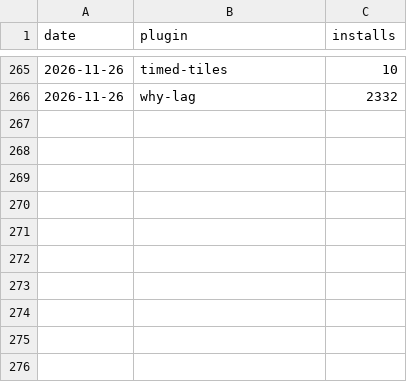
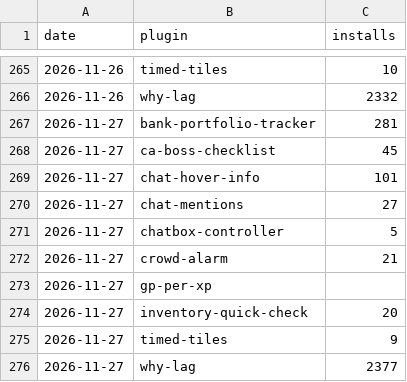
Before and after one commit to 2hBuilds/hub-installs, a CSV file: data/installs.csv, drawn as a sheet; only a part is shown, gaps mark what is left out.

```diff
--- a/data/installs.csv
+++ b/data/installs.csv
@@ -266 +266,11 @@ date,plugin,installs
 2026-11-26,why-lag,2332
+2026-11-27,bank-portfolio-tracker,281
+2026-11-27,ca-boss-checklist,45
+2026-11-27,chat-hover-info,101
+2026-11-27,chat-mentions,27
+2026-11-27,chatbox-controller,5
+2026-11-27,crowd-alarm,21
+2026-11-27,gp-per-xp,
+2026-11-27,inventory-quick-check,20
+2026-11-27,timed-tiles,9
+2026-11-27,why-lag,2377
```
Also changed, not shown: 3 other files.
